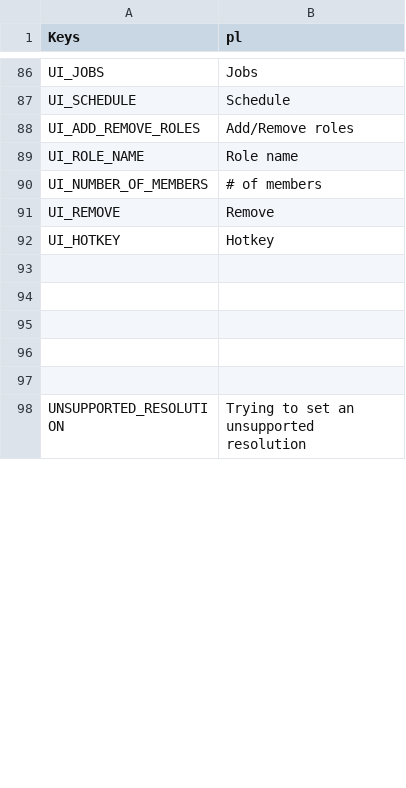
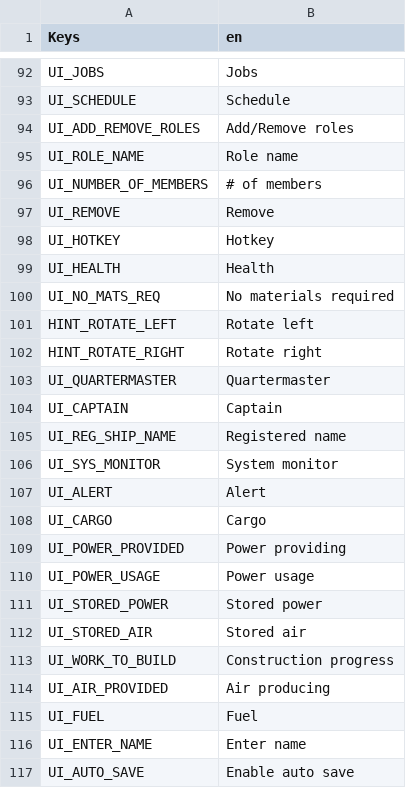
Before and after one commit to ProdunoGamesStudios/SpaceSlog-pl, a CSV file: Keys/Keys.csv, drawn as a sheet; only a part is shown, gaps mark what is left out; the shorter side is filled out with more unchanged rows; the diff covers the shown part only.

```diff
--- a/Keys/Keys.csv
+++ b/Keys/Keys.csv
@@ -1 +1 @@
-Keys,pl
+Keys,en
@@ -92,6 +98,20 @@ UI_REMOVE,Remove
 UI_HOTKEY,Hotkey
-,
-,
-,
-,
-,
+UI_HEALTH,Health
+UI_NO_MATS_REQ,No materials required
+HINT_ROTATE_LEFT,Rotate left
+HINT_ROTATE_RIGHT,Rotate right
+UI_QUARTERMASTER,Quartermaster
+UI_CAPTAIN,Captain
+UI_REG_SHIP_NAME,Registered name
+UI_SYS_MONITOR,System monitor
+UI_ALERT,Alert
+UI_CARGO,Cargo
+UI_POWER_PROVIDED,Power providing
+UI_POWER_USAGE,Power usage
+UI_STORED_POWER,Stored power
+UI_STORED_AIR,Stored air
+UI_WORK_TO_BUILD,Construction progress
+UI_AIR_PROVIDED,Air producing
+UI_FUEL,Fuel
+UI_ENTER_NAME,Enter name
+UI_AUTO_SAVE,Enable auto save
```
Also changed, not shown: 37 added rows, 1 removed row and 37 edited cells elsewhere in this file, 6 other files.
